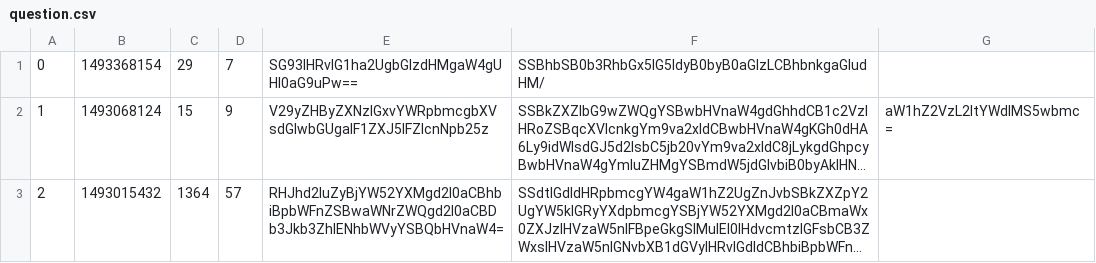
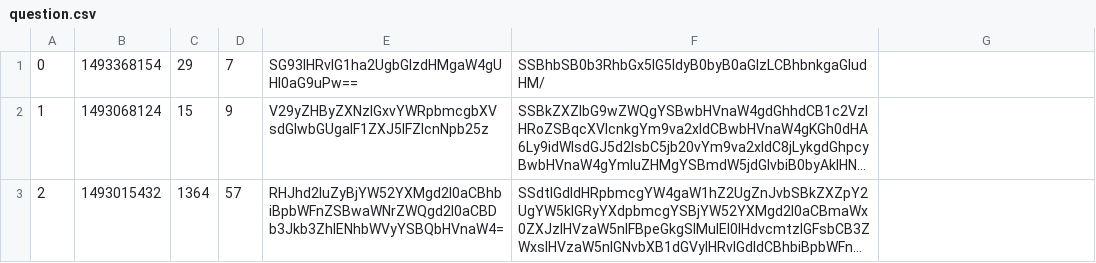
Before and after one commit to ReginaCsaszar/studious-guacamole, a CSV file: data/question.csv, drawn as a sheet; long unchanged cells end in …; the diff names each change by its address in the sheet, - before the commit and + after, or states it on an @@ line.

```diff
--- a/data/question.csv
+++ b/data/question.csv
-G2: aW1hZ2VzL2ltYWdlMS5wbmc=
+G2: (empty)
```
Also changed, not shown: 1 other file.
